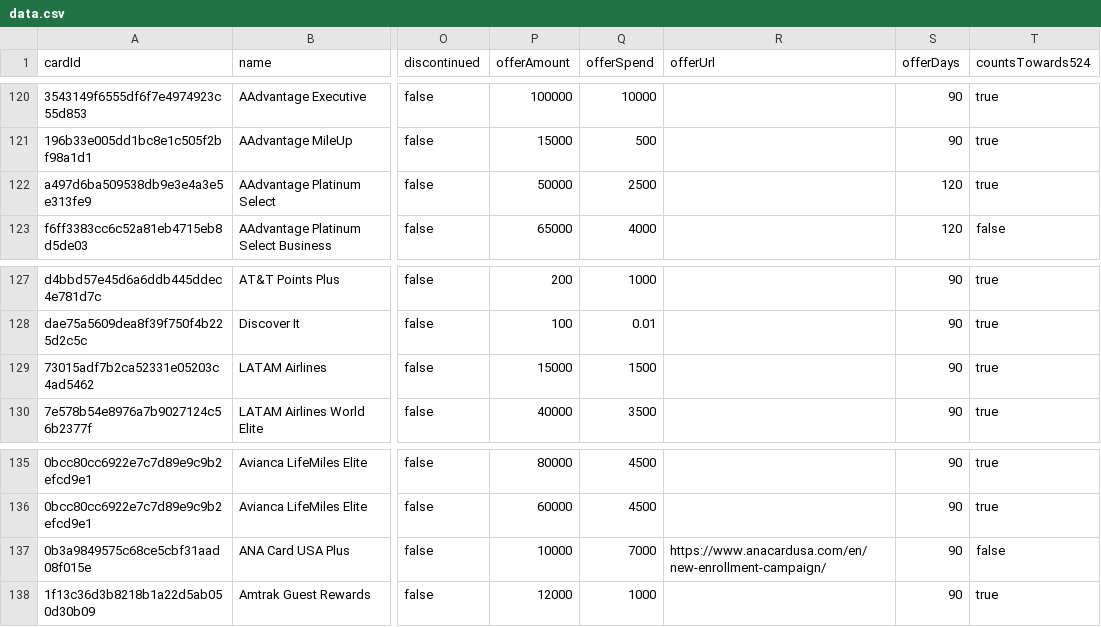
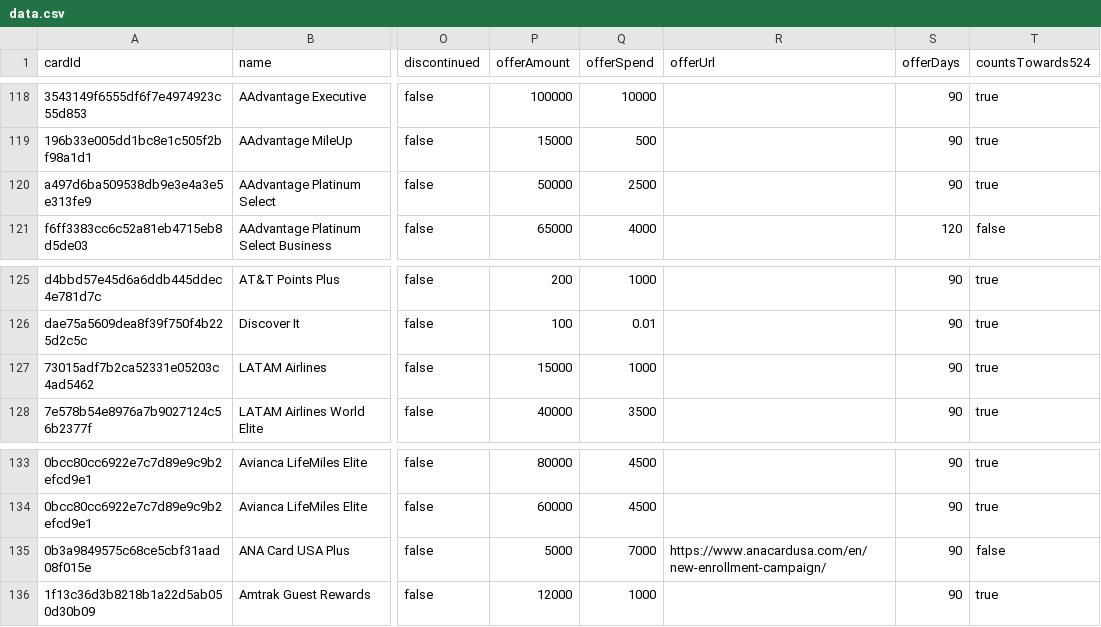
Before and after one commit to andenacitelli/credit-card-bonuses-api, a CSV file: exports/data.csv, drawn as a sheet; only a part is shown, gaps mark what is left out; addresses are those after the commit; the diff covers the shown part only; the diff names each change by its address in the sheet, - before the commit and + after, or states it on an @@ line.

```diff
--- a/exports/data.csv
+++ b/exports/data.csv
-S120 (offerDays): 120
+S120 (offerDays): 90
-Q127 (offerSpend): 1500
+Q127 (offerSpend): 1000
-P135 (offerAmount): 10000
+P135 (offerAmount): 5000
```
Also changed, not shown: 1 added row, 3 removed rows and 15 edited cells elsewhere in this file, 8 other files.
